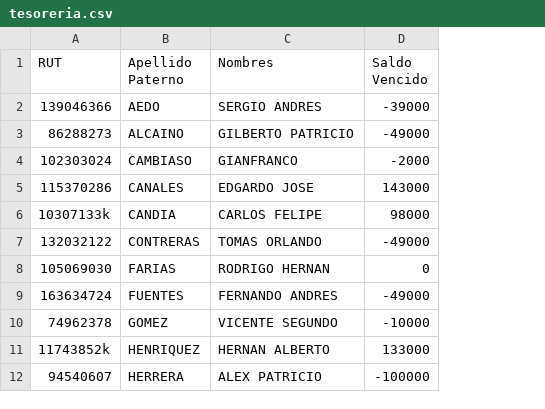
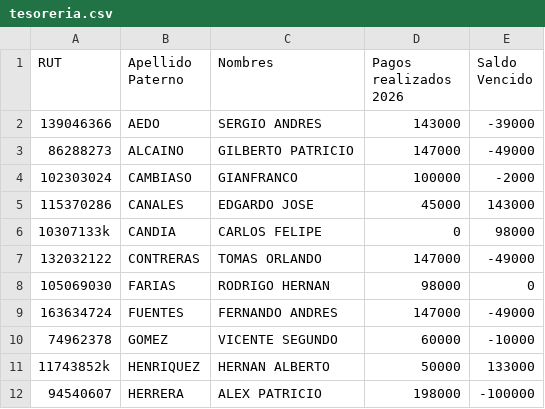
Before and after one commit to alvarorubiocl/RL122, a CSV file: tesoreria.csv, drawn as a sheet; only a part is shown; the diff names each change by its address in the sheet, - before the commit and + after, or states it on an @@ line.

Commit message:
Add files via upload

```diff
--- a/tesoreria.csv
+++ b/tesoreria.csv
+column D (Pagos realizados 2026), rows 2-12: 143000 | 147000 | 100000 | 45000 | 0 | 147000 | 98000 | 147000 | 60000 | 50000 | 198000
```
